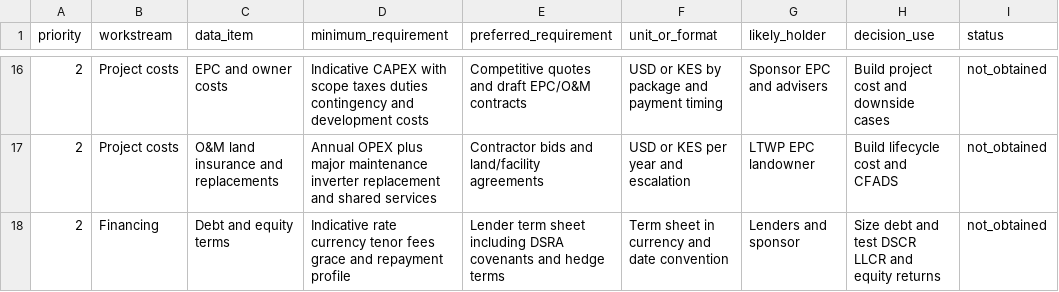
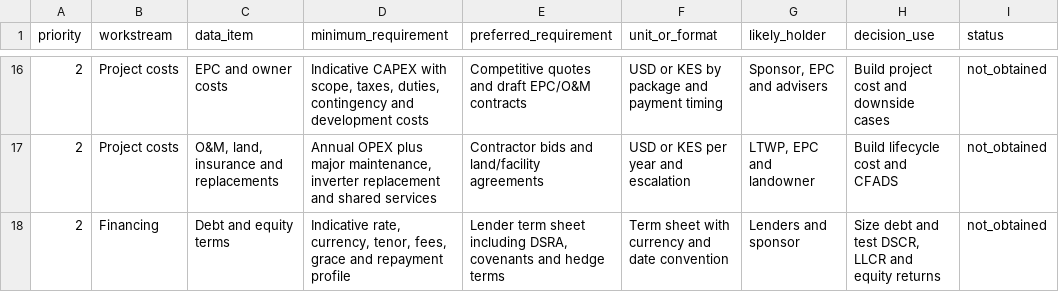
Before and after one commit to Keuya/LTWP-Solar-Integration, a CSV file: data/evidence_request_tracker.csv, drawn as a sheet; only a part is shown, gaps mark what is left out; the diff covers the shown part only.

```diff
--- a/data/evidence_request_tracker.csv
+++ b/data/evidence_request_tracker.csv
@@ -16,3 +16,3 @@ priority,workstream,data_item,minimum_requirement,preferred_requirement,unit_or_
-2,Project costs,EPC and owner costs,Indicative CAPEX with scope taxes duties contingency and development costs,Competitive quotes and draft EPC/O&M contracts,USD or KES by package and payment timing,Sponsor EPC and advisers,Build project cost and downside cases,not_obtained
-2,Project costs,O&M land insurance and replacements,Annual OPEX plus major maintenance inverter replacement and shared services,Contractor bids and land/facility agreements,USD or KES per year and escalation,LTWP EPC landowner,Build lifecycle cost and CFADS,not_obtained
-2,Financing,Debt and equity terms,Indicative rate currency tenor fees grace and repayment profile,Lender term sheet including DSRA covenants and hedge terms,Term sheet in currency and date convention,Lenders and sponsor,Size debt and test DSCR LLCR and equity returns,not_obtained
+"2","Project costs","EPC and owner costs","Indicative CAPEX with scope, taxes, duties, contingency and development costs","Competitive quotes and draft EPC/O&M contracts","USD or KES by package and payment timing","Sponsor, EPC and advisers","Build project cost and downside cases","not_obtained"
+"2","Project costs","O&M, land, insurance and replacements","Annual OPEX plus major maintenance, inverter replacement and shared services","Contractor bids and land/facility agreements","USD or KES per year and escalation","LTWP, EPC and landowner","Build lifecycle cost and CFADS","not_obtained"
+"2","Financing","Debt and equity terms","Indicative rate, currency, tenor, fees, grace and repayment profile","Lender term sheet including DSRA, covenants and hedge terms","Term sheet with currency and date convention","Lenders and sponsor","Size debt and test DSCR, LLCR and equity returns","not_obtained"
```
Also changed, not shown: 31 edited cells elsewhere in this file.
